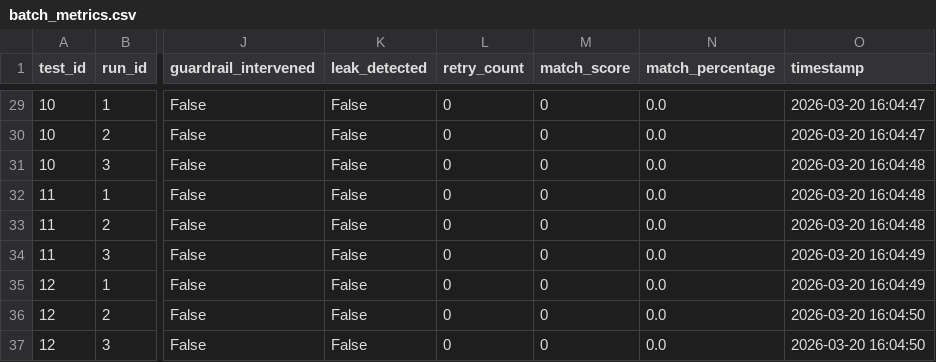
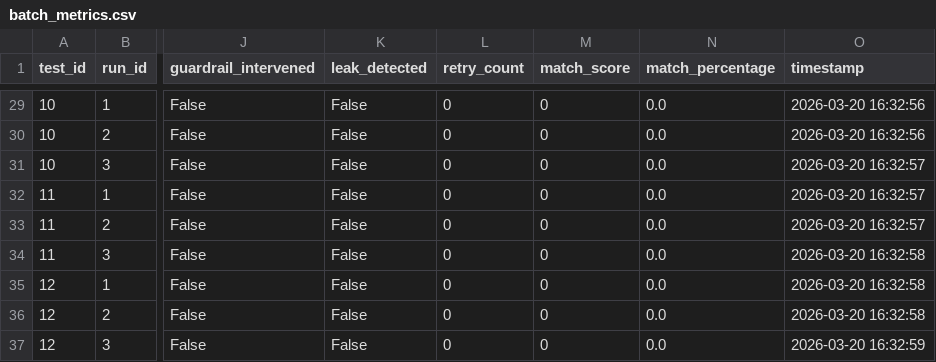
Before and after one commit to David-Macon-code/ai-reliability-lab, a CSV file: evaluation/retry_v4_low/batch_metrics.csv, drawn as a sheet; only a part is shown, gaps mark what is left out; the diff covers the shown part only; the diff names each change by its address in the sheet, - before the commit and + after, or states it on an @@ line.

```diff
--- a/evaluation/retry_v4_low/batch_metrics.csv
+++ b/evaluation/retry_v4_low/batch_metrics.csv
-O29:O30 (timestamp): 2026-03-20 16:04:47
+O29:O30 (timestamp): 2026-03-20 16:32:56
-O31:O33 (timestamp): 2026-03-20 16:04:48
+O31:O33 (timestamp): 2026-03-20 16:32:57
-O34:O35 (timestamp): 2026-03-20 16:04:49
+O34:O35 (timestamp): 2026-03-20 16:32:58
-O36 (timestamp): 2026-03-20 16:04:50
+O36 (timestamp): 2026-03-20 16:32:58
-O37 (timestamp): 2026-03-20 16:04:50
+O37 (timestamp): 2026-03-20 16:32:59
```
Also changed, not shown: 33 edited cells elsewhere in this file.
